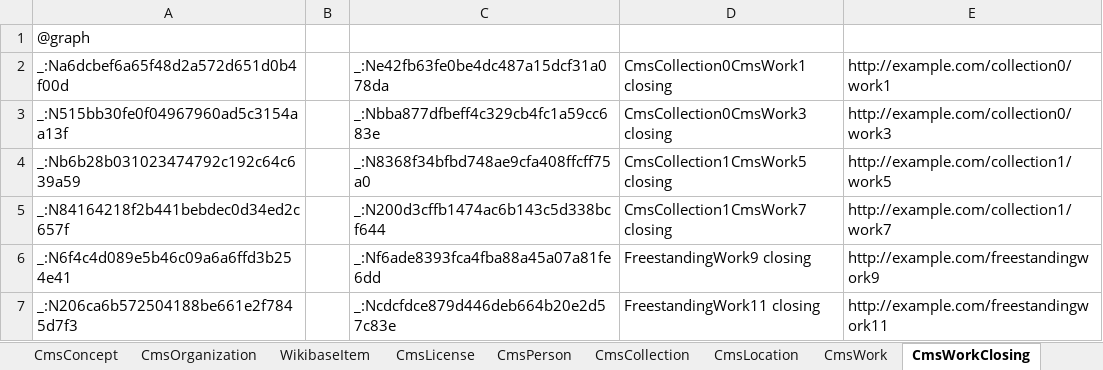
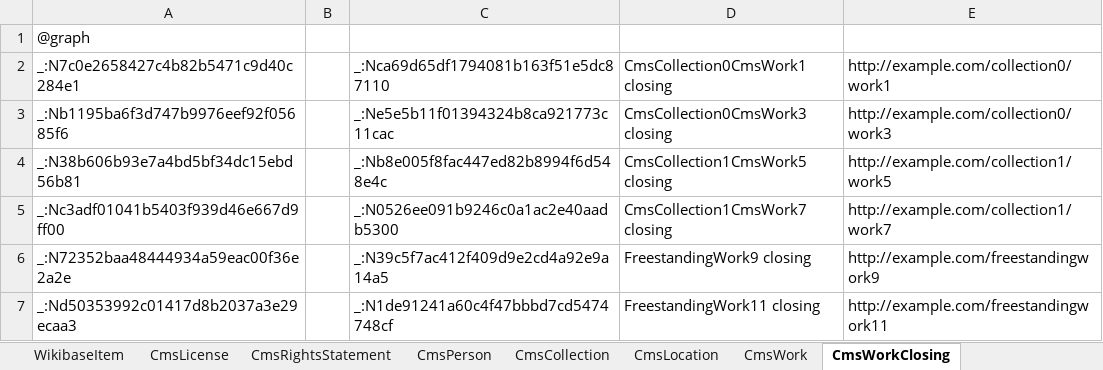
Before and after one commit to paradicms/paradicms, an Excel workbook: data/synthetic/synthetic_data.xlsx, sheet CmsWorkClosing, drawn as a sheet; values as stored, in another font and other column widths than the file's, no borders; the diff names each change by its address in the sheet, - before the commit and + after, or states it on an @@ line.

```diff
--- a/data/synthetic/synthetic_data.xlsx (sheet CmsWorkClosing)
+++ b/data/synthetic/synthetic_data.xlsx (sheet CmsWorkClosing)
-A2: _:Na6dcbef6a65f48d2a572d651d0b4f00d
+A2: _:N7c0e2658427c4b82b5471c9d40c284e1
-C2: _:Ne42fb63fe0be4dc487a15dcf31a078da
+C2: _:Nca69d65df1794081b163f51e5dc87110
-A3: _:N515bb30fe0f04967960ad5c3154aa13f
+A3: _:Nb1195ba6f3d747b9976eef92f05685f6
-C3: _:Nbba877dfbeff4c329cb4fc1a59cc683e
+C3: _:Ne5e5b11f01394324b8ca921773c11cac
-A4: _:Nb6b28b031023474792c192c64c639a59
+A4: _:N38b606b93e7a4bd5bf34dc15ebd56b81
-C4: _:N8368f34bfbd748ae9cfa408ffcff75a0
+C4: _:Nb8e005f8fac447ed82b8994f6d548e4c
-A5: _:N84164218f2b441bebdec0d34ed2c657f
+A5: _:Nc3adf01041b5403f939d46e667d9ff00
-C5: _:N200d3cffb1474ac6b143c5d338bcf644
+C5: _:N0526ee091b9246c0a1ac2e40aadb5300
-A6: _:N6f4c4d089e5b46c09a6a6ffd3b254e41
+A6: _:N72352baa48444934a59eac00f36e2a2e
-C6: _:Nf6ade8393fca4fba88a45a07a81fe6dd
+C6: _:N39c5f7ac412f409d9e2cd4a92e9a14a5
-A7: _:N206ca6b572504188be661e2f7845d7f3
+A7: _:Nd50353992c01417d8b2037a3e29ecaa3
-C7: _:Ncdcfdce879d446deb664b20e2d57c83e
+C7: _:N1de91241a60c4f47bbbd7cd5474748cf
```
Also changed, not shown: sheet CmsWork, sheet CmsRightsStatement, sheet CmsWorkOpening, other sheet tabs, 2 other files.
